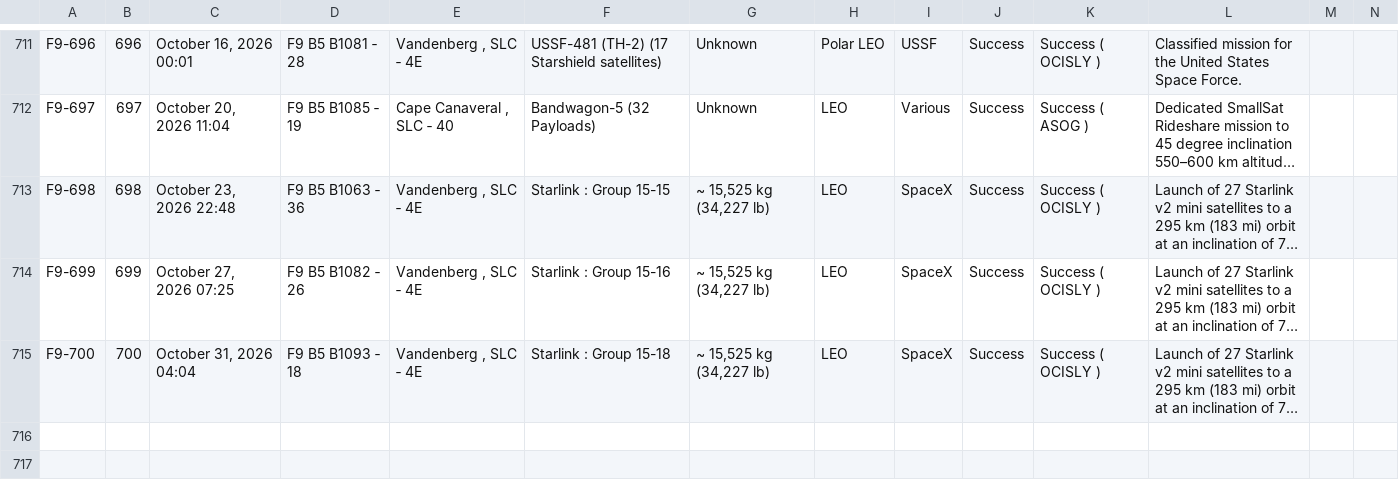
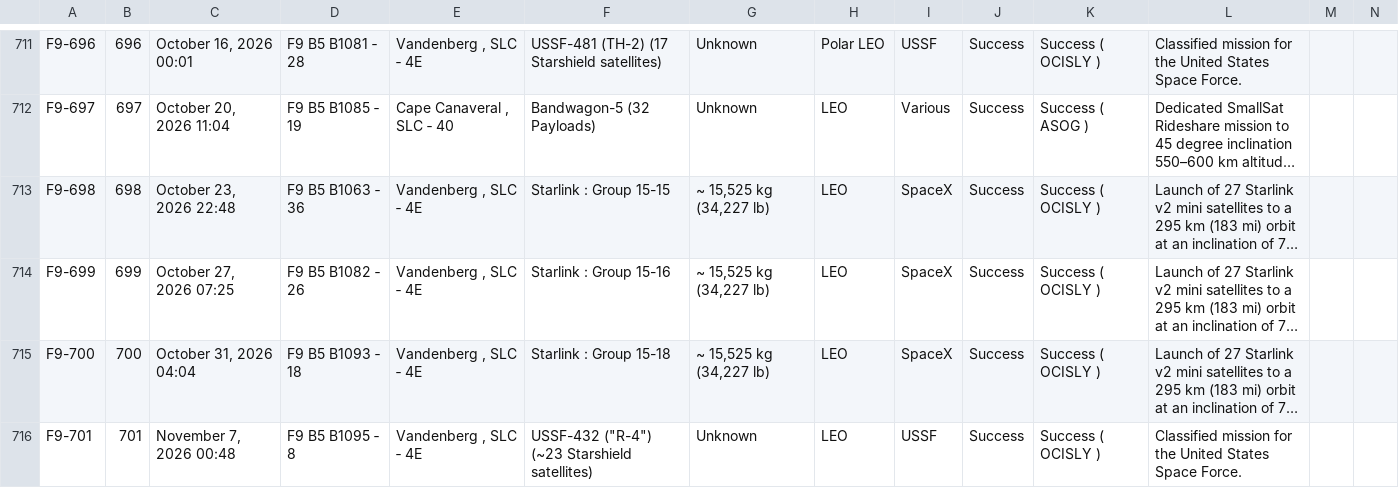
Before and after one commit to szabolcsjaray/3df9, a CSV file: web/f9data.csv, drawn as a sheet; only a part is shown, gaps mark what is left out; long unchanged cells end in …; rows hold the shown columns only; the diff names each change by its address in the sheet, - before the commit and + after, or states it on an @@ line.

Commit message:
refresh data

```diff
--- a/web/f9data.csv
+++ b/web/f9data.csv
+row 716: F9-701 | 701 | November 7, 2026 00:48 | F9 B5 B1095 ‑ 8 | Vandenberg , SLC ‑ 4E | USSF-432 ("R-4") (~23 Starshield satellites) | Unknown | LEO | USSF | Success | Success ( OCISLY ) | Classified mission for the United States Space Force.
```
